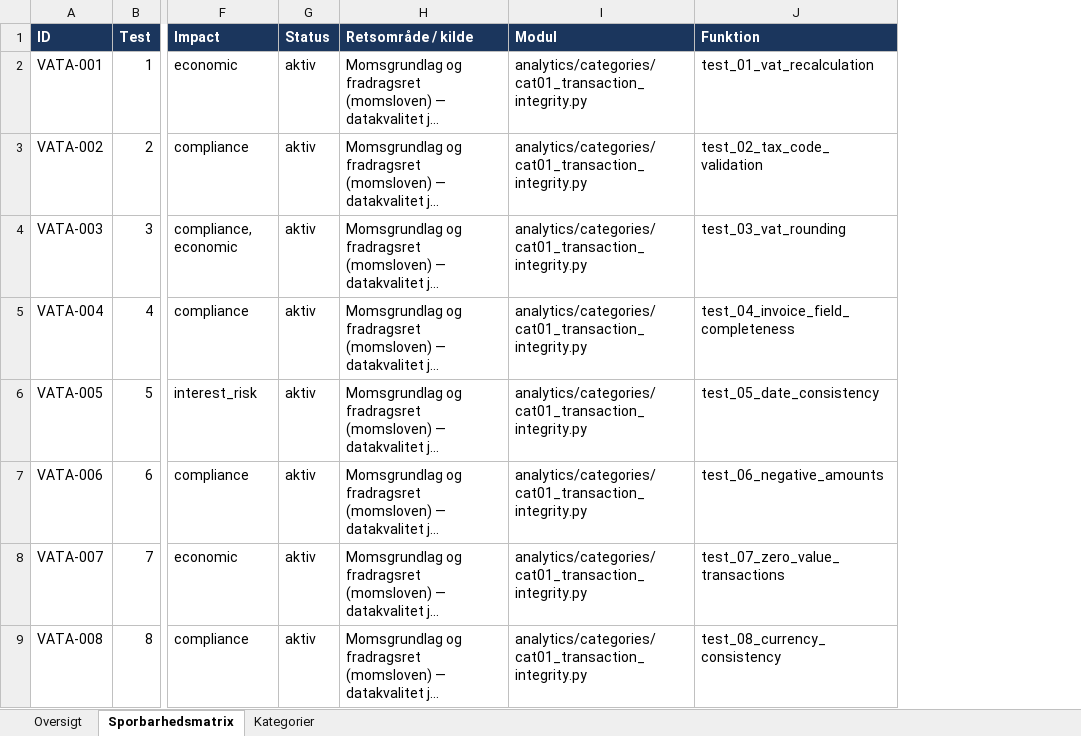
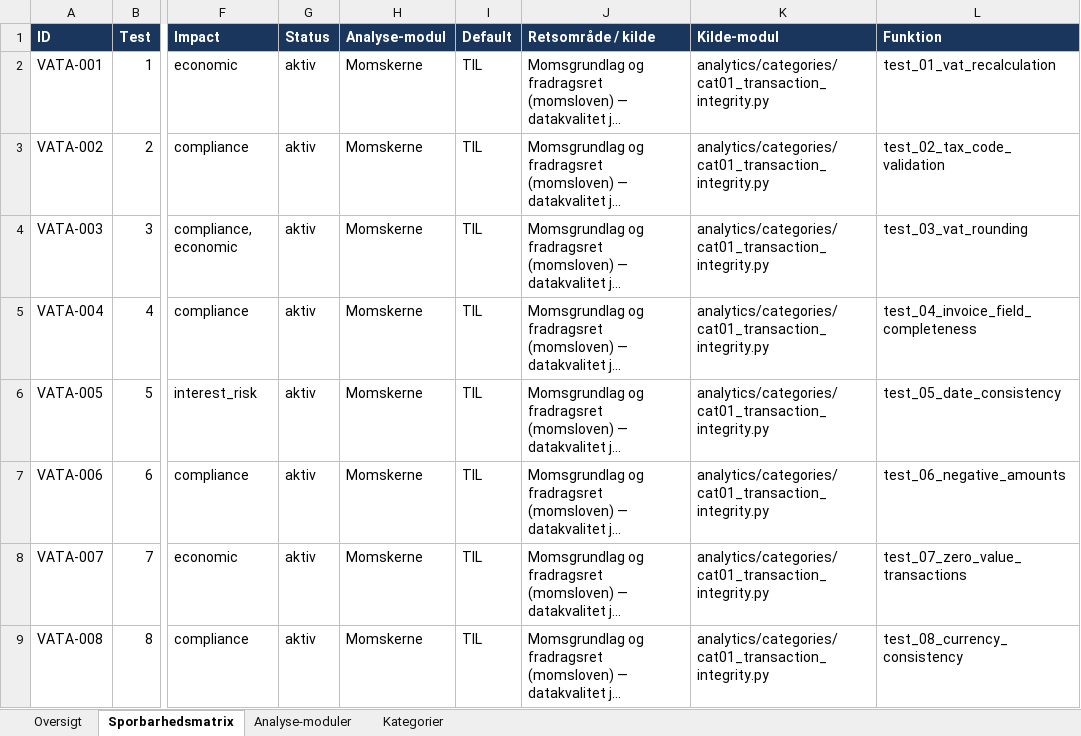
Before and after one commit to Bal1979/vat-analytics-app, an Excel workbook: docs/VAT-Analytics_Regel-sporbarhedsmatrix.xlsx, sheet Sporbarhedsmatrix, drawn as a sheet; only a part is shown, gaps mark what is left out; long unchanged cells end in …; values as stored, in another font and other column widths than the file's, no borders; addresses are those after the commit; the diff names each change by its address in the sheet, - before the commit and + after, or states it on an @@ line.

Commit message:
Docs: ajourfoer godkendelsespakke + sporbarhedsmatrix (central auth, SAF-T-input, analyse-moduler, robust scope; 103 kontroller / v1.1.0)

```diff
--- a/docs/VAT-Analytics_Regel-sporbarhedsmatrix.xlsx (sheet Sporbarhedsmatrix)
+++ b/docs/VAT-Analytics_Regel-sporbarhedsmatrix.xlsx (sheet Sporbarhedsmatrix)
+sheet tab: Analyse-moduler
+column H (Analyse-modul), rows 2-9: all Momskerne
+column I (Default), rows 2-9: all TIL
-K1: Modul
+K1: Kilde-modul
```
Also changed, not shown: sheet Oversigt, 7 other files.
